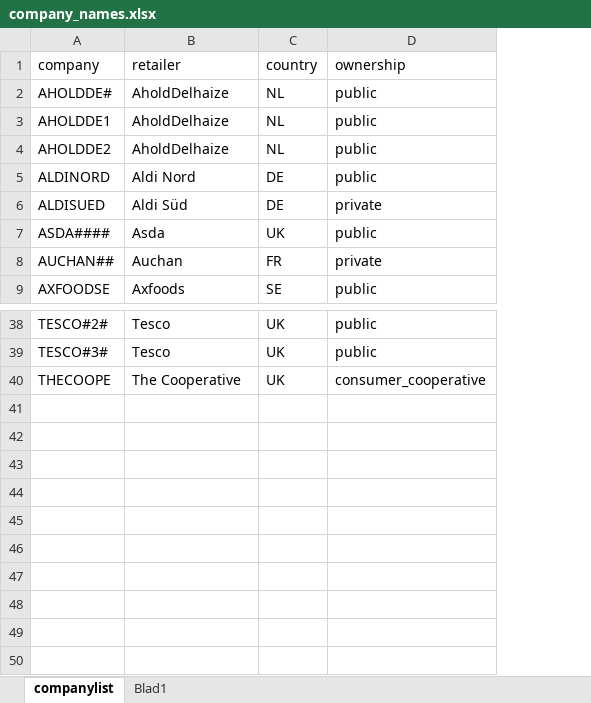
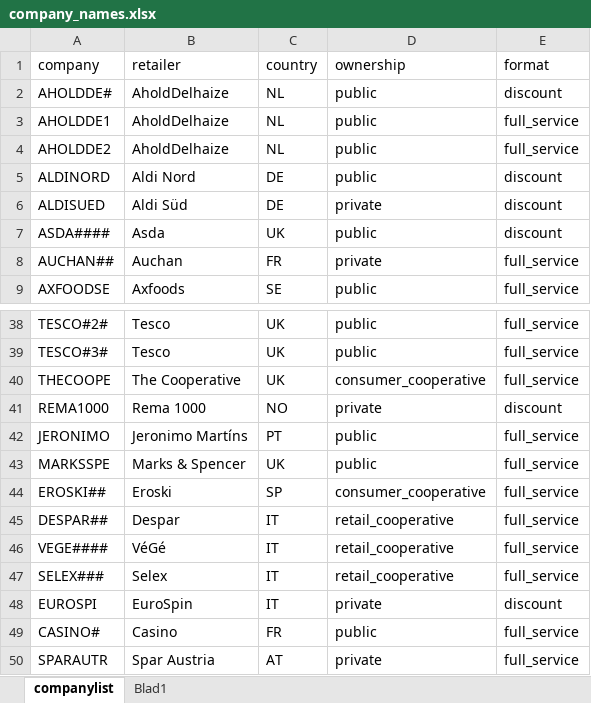
Before and after one commit to jwhwaal/Materiality, an Excel workbook: company_names.xlsx, sheet companylist, drawn as a sheet; only a part is shown, gaps mark what is left out; values as stored, in another font and other column widths than the file's, no borders; table styles not drawn; the diff names each change by its address in the sheet, - before the commit and + after, or states it on an @@ line.

```diff
--- a/company_names.xlsx (sheet companylist)
+++ b/company_names.xlsx (sheet companylist)
+column E (format), rows 2-9: discount | full_service | full_service | discount | discount | discount | full_service | full_service; rows 38-40: all full_service
+row 41: REMA1000 | Rema 1000 | NO | private | discount
+row 42: JERONIMO | Jeronimo Martíns | PT | public | full_service
+row 43: MARKSSPE | Marks & Spencer | UK | public | full_service
+row 44: EROSKI## | Eroski | SP | consumer_cooperative | full_service
+row 45: DESPAR## | Despar | IT | retail_cooperative | full_service
+row 46: VEGE#### | VéGé | IT | retail_cooperative | full_service
+row 47: SELEX### | Selex | IT | retail_cooperative | full_service
+row 48: EUROSPI | EuroSpin | IT | private | discount
+row 49: CASINO# | Casino | FR | public | full_service
+row 50: SPARAUTR | Spar Austria | AT | private | full_service
```
Also changed, not shown: 17 other files.
